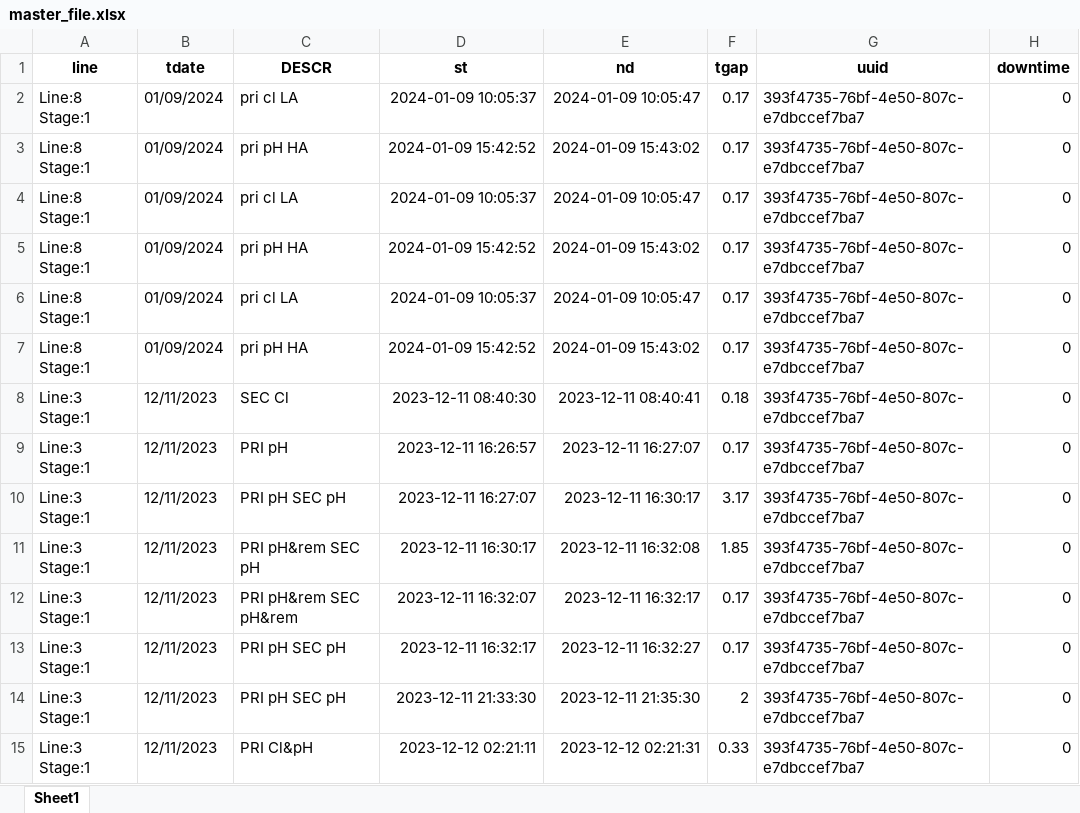
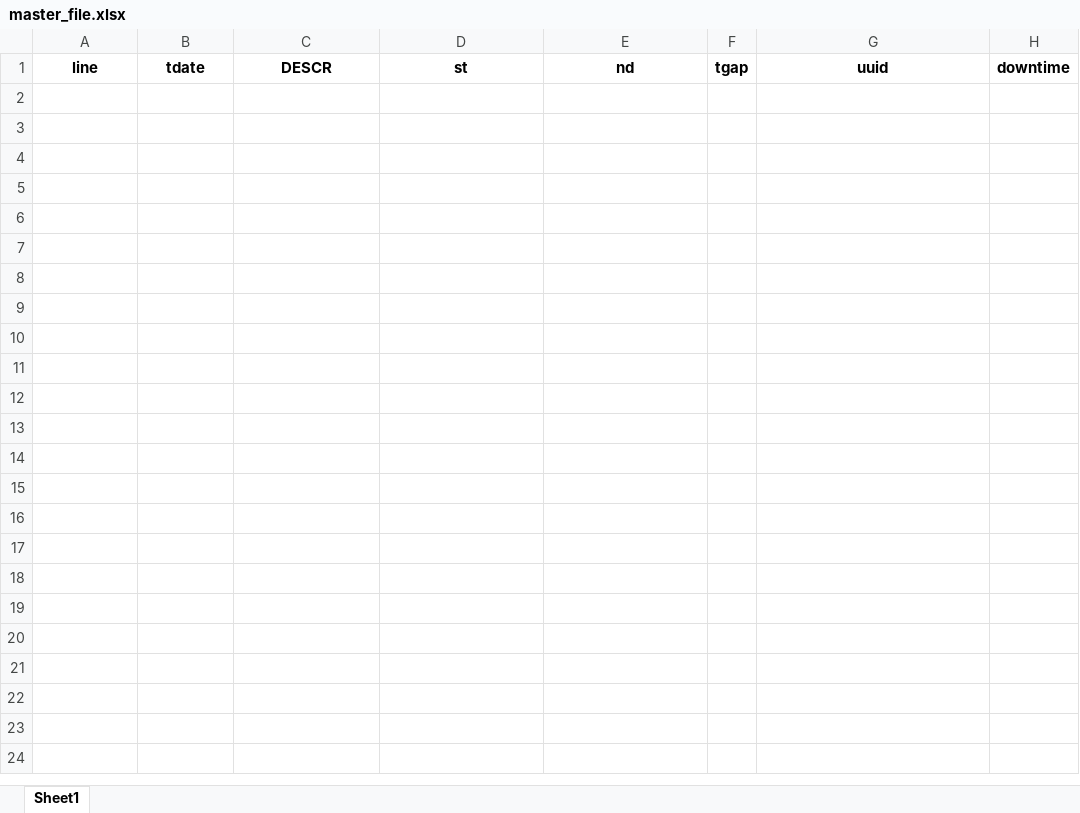
Before and after one commit to hilarytn/ParseXLS-2, an Excel workbook: user_files/hilarytn/facility2/source1/master_file.xlsx, sheet Sheet1, drawn as a sheet; values as stored, in another font and other column widths than the file's, no borders; the diff names each change by its address in the sheet, - before the commit and + after, or states it on an @@ line.

```diff
--- a/user_files/hilarytn/facility2/source1/master_file.xlsx (sheet Sheet1)
+++ b/user_files/hilarytn/facility2/source1/master_file.xlsx (sheet Sheet1)
-row 2: Line:8 Stage:1 | 01/09/2024 | pri cl LA | 2024-01-09 10:05:37 | 2024-01-09 10:05:47 | 0.17 | 393f4735-76bf-4e50-807c-e7dbccef7ba7 | 0
-row 3: Line:8 Stage:1 | 01/09/2024 | pri pH HA | 2024-01-09 15:42:52 | 2024-01-09 15:43:02 | 0.17 | 393f4735-76bf-4e50-807c-e7dbccef7ba7 | 0
-row 4: Line:8 Stage:1 | 01/09/2024 | pri cl LA | 2024-01-09 10:05:37 | 2024-01-09 10:05:47 | 0.17 | 393f4735-76bf-4e50-807c-e7dbccef7ba7 | 0
-row 5: Line:8 Stage:1 | 01/09/2024 | pri pH HA | 2024-01-09 15:42:52 | 2024-01-09 15:43:02 | 0.17 | 393f4735-76bf-4e50-807c-e7dbccef7ba7 | 0
-row 6: Line:8 Stage:1 | 01/09/2024 | pri cl LA | 2024-01-09 10:05:37 | 2024-01-09 10:05:47 | 0.17 | 393f4735-76bf-4e50-807c-e7dbccef7ba7 | 0
-row 7: Line:8 Stage:1 | 01/09/2024 | pri pH HA | 2024-01-09 15:42:52 | 2024-01-09 15:43:02 | 0.17 | 393f4735-76bf-4e50-807c-e7dbccef7ba7 | 0
-row 8: Line:3 Stage:1 | 12/11/2023 | SEC Cl | 2023-12-11 08:40:30 | 2023-12-11 08:40:41 | 0.18 | 393f4735-76bf-4e50-807c-e7dbccef7ba7 | 0
-row 9: Line:3 Stage:1 | 12/11/2023 | PRI pH | 2023-12-11 16:26:57 | 2023-12-11 16:27:07 | 0.17 | 393f4735-76bf-4e50-807c-e7dbccef7ba7 | 0
-row 10: Line:3 Stage:1 | 12/11/2023 | PRI pH SEC pH | 2023-12-11 16:27:07 | 2023-12-11 16:30:17 | 3.17 | 393f4735-76bf-4e50-807c-e7dbccef7ba7 | 0
-row 11: Line:3 Stage:1 | 12/11/2023 | PRI pH&rem SEC pH | 2023-12-11 16:30:17 | 2023-12-11 16:32:08 | 1.85 | 393f4735-76bf-4e50-807c-e7dbccef7ba7 | 0
-row 12: Line:3 Stage:1 | 12/11/2023 | PRI pH&rem SEC pH&rem | 2023-12-11 16:32:07 | 2023-12-11 16:32:17 | 0.17 | 393f4735-76bf-4e50-807c-e7dbccef7ba7 | 0
-row 13: Line:3 Stage:1 | 12/11/2023 | PRI pH SEC pH | 2023-12-11 16:32:17 | 2023-12-11 16:32:27 | 0.17 | 393f4735-76bf-4e50-807c-e7dbccef7ba7 | 0
-row 14: Line:3 Stage:1 | 12/11/2023 | PRI pH SEC pH | 2023-12-11 21:33:30 | 2023-12-11 21:35:30 | 2 | 393f4735-76bf-4e50-807c-e7dbccef7ba7 | 0
-row 15: Line:3 Stage:1 | 12/11/2023 | PRI Cl&pH | 2023-12-12 02:21:11 | 2023-12-12 02:21:31 | 0.33 | 393f4735-76bf-4e50-807c-e7dbccef7ba7 | 0
```
Also changed, not shown: user_files/hilarytn/facility1/source2/line_8.xlsx, user_files/hilarytn/facility1/source2/master_file.xlsx, 5 other files.
